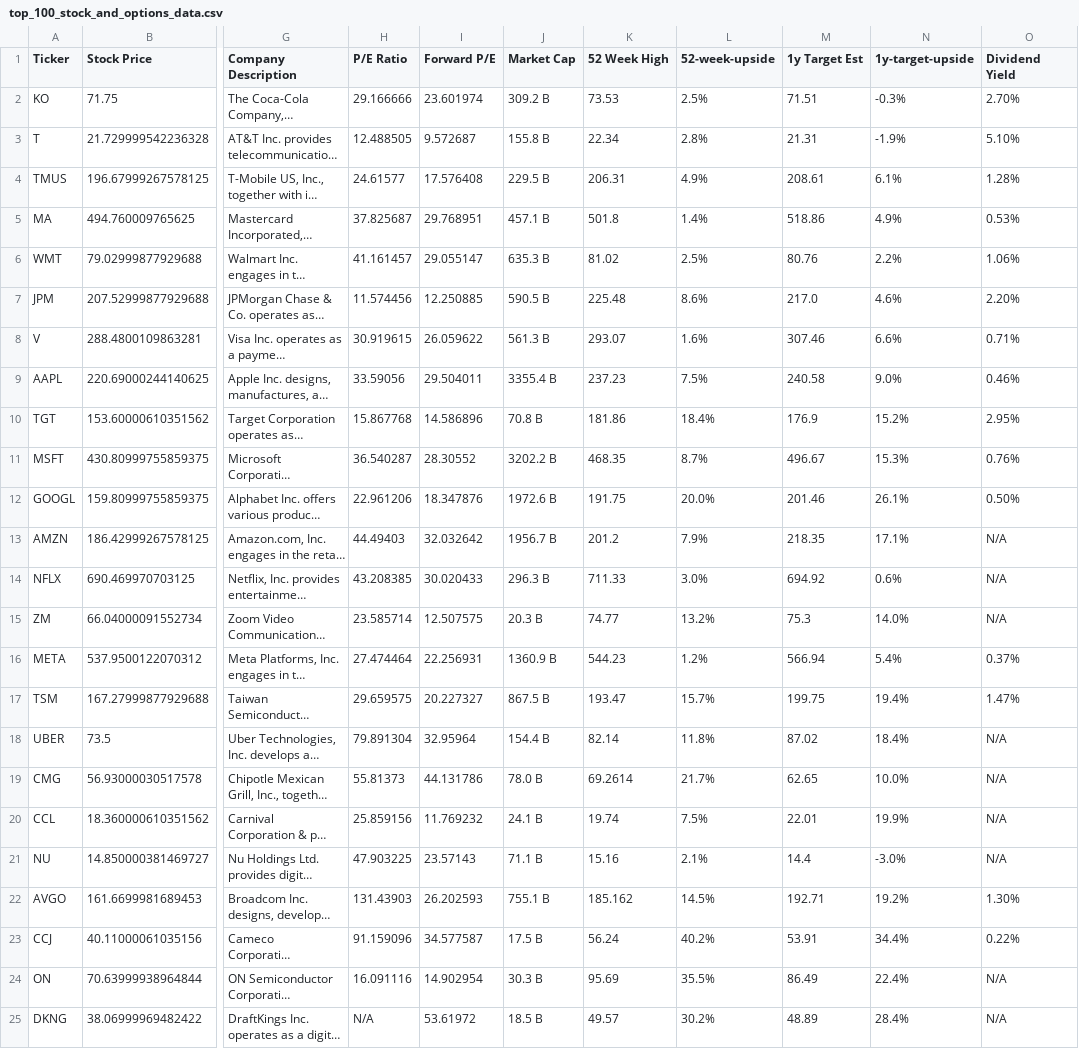
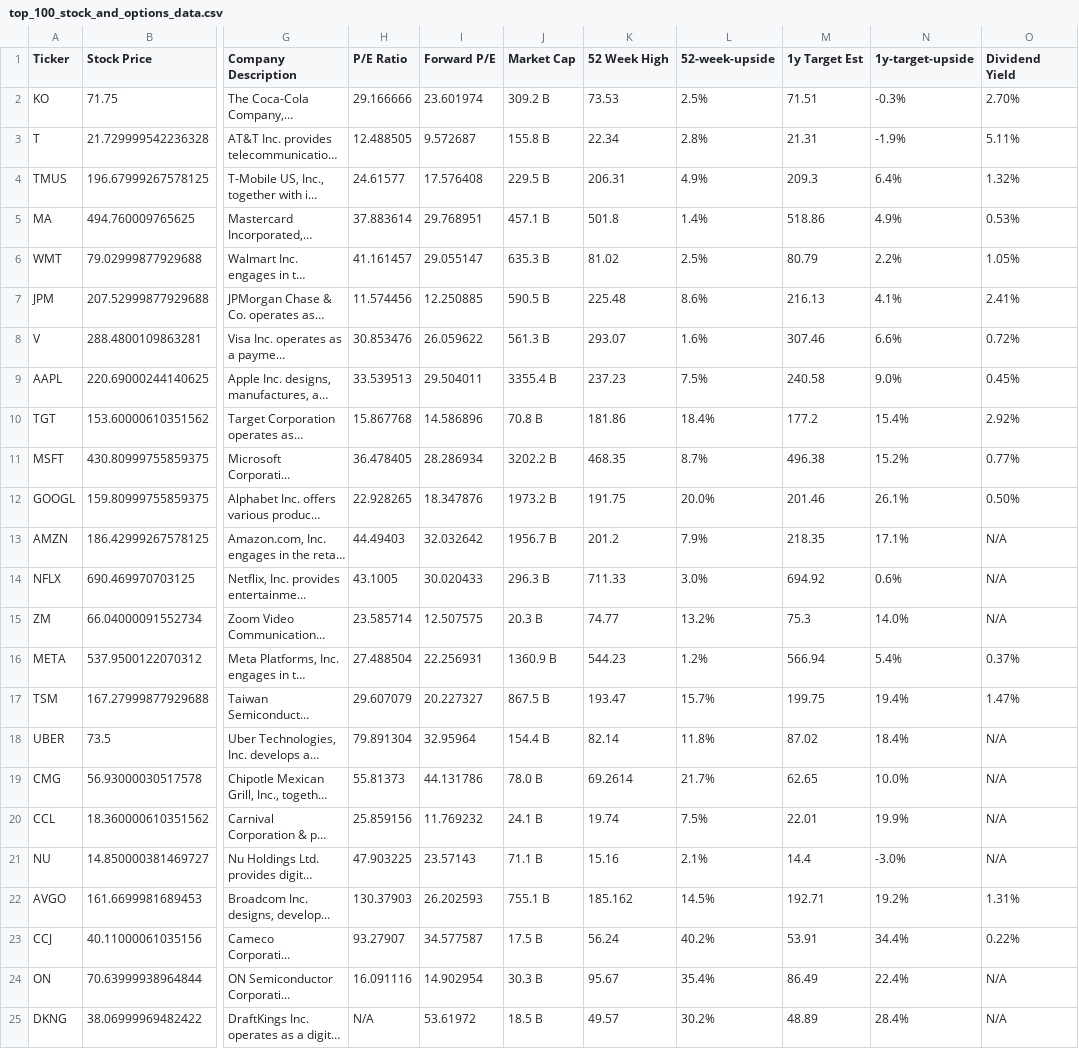
Before and after one commit to dparedesi/Call-Options-values, a CSV file: top_100_stock_and_options_data.csv, drawn as a sheet; only a part is shown, gaps mark what is left out; long unchanged cells end in …; the diff covers the shown part only; the diff names each change by its address in the sheet, - before the commit and + after, or states it on an @@ line.

Commit message:
Daily update CSV files

```diff
--- a/top_100_stock_and_options_data.csv
+++ b/top_100_stock_and_options_data.csv
-O3 (Dividend Yield): 5.10%
+O3 (Dividend Yield): 5.11%
-M4 (1y Target Est): 208.61
+M4 (1y Target Est): 209.3
-N4 (1y-target-upside): 6.1%
+N4 (1y-target-upside): 6.4%
-O4 (Dividend Yield): 1.28%
+O4 (Dividend Yield): 1.32%
-H5 (P/E Ratio): 37.825687
+H5 (P/E Ratio): 37.883614
-M6 (1y Target Est): 80.76
+M6 (1y Target Est): 80.79
-O6 (Dividend Yield): 1.06%
+O6 (Dividend Yield): 1.05%
-M7 (1y Target Est): 217.0
+M7 (1y Target Est): 216.13
-N7 (1y-target-upside): 4.6%
+N7 (1y-target-upside): 4.1%
-O7 (Dividend Yield): 2.20%
+O7 (Dividend Yield): 2.41%
-H8 (P/E Ratio): 30.919615
+H8 (P/E Ratio): 30.853476
-O8 (Dividend Yield): 0.71%
+O8 (Dividend Yield): 0.72%
-H9 (P/E Ratio): 33.59056
+H9 (P/E Ratio): 33.539513
-O9 (Dividend Yield): 0.46%
+O9 (Dividend Yield): 0.45%
-M10 (1y Target Est): 176.9
+M10 (1y Target Est): 177.2
-N10 (1y-target-upside): 15.2%
+N10 (1y-target-upside): 15.4%
-O10 (Dividend Yield): 2.95%
+O10 (Dividend Yield): 2.92%
-H11 (P/E Ratio): 36.540287
+H11 (P/E Ratio): 36.478405
-I11 (Forward P/E): 28.30552
+I11 (Forward P/E): 28.286934
-M11 (1y Target Est): 496.67
+M11 (1y Target Est): 496.38
-N11 (1y-target-upside): 15.3%
+N11 (1y-target-upside): 15.2%
-O11 (Dividend Yield): 0.76%
+O11 (Dividend Yield): 0.77%
-H12 (P/E Ratio): 22.961206
+H12 (P/E Ratio): 22.928265
-J12 (Market Cap): 1972.6 B
+J12 (Market Cap): 1973.2 B
-H14 (P/E Ratio): 43.208385
+H14 (P/E Ratio): 43.1005
-H16 (P/E Ratio): 27.474464
+H16 (P/E Ratio): 27.488504
-H17 (P/E Ratio): 29.659575
+H17 (P/E Ratio): 29.607079
-H22 (P/E Ratio): 131.43903
+H22 (P/E Ratio): 130.37903
-O22 (Dividend Yield): 1.30%
+O22 (Dividend Yield): 1.31%
-H23 (P/E Ratio): 91.159096
+H23 (P/E Ratio): 93.27907
-K24 (52 Week High): 95.69
+K24 (52 Week High): 95.67
-L24 (52-week-upside): 35.5%
+L24 (52-week-upside): 35.4%
```
Also changed, not shown: 13 edited cells elsewhere in this file.
